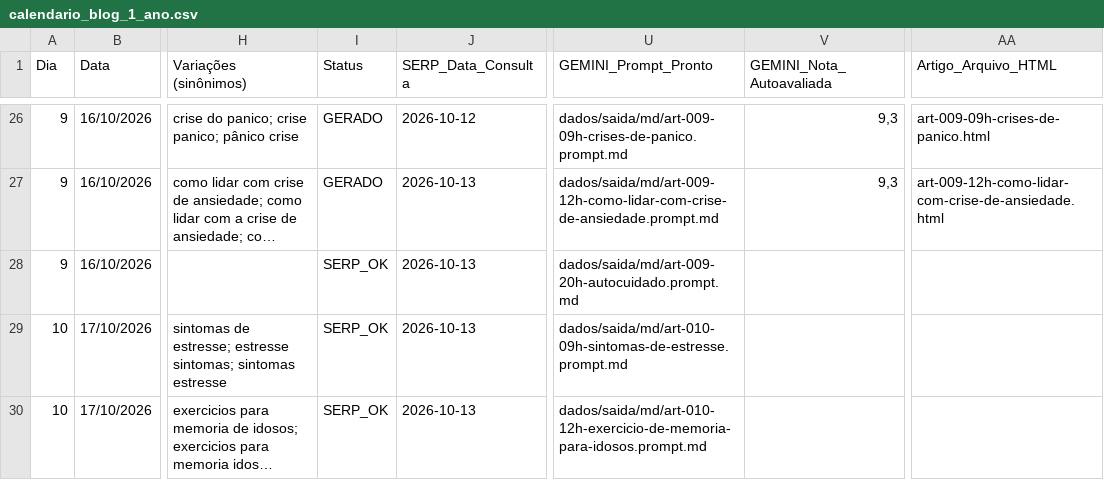
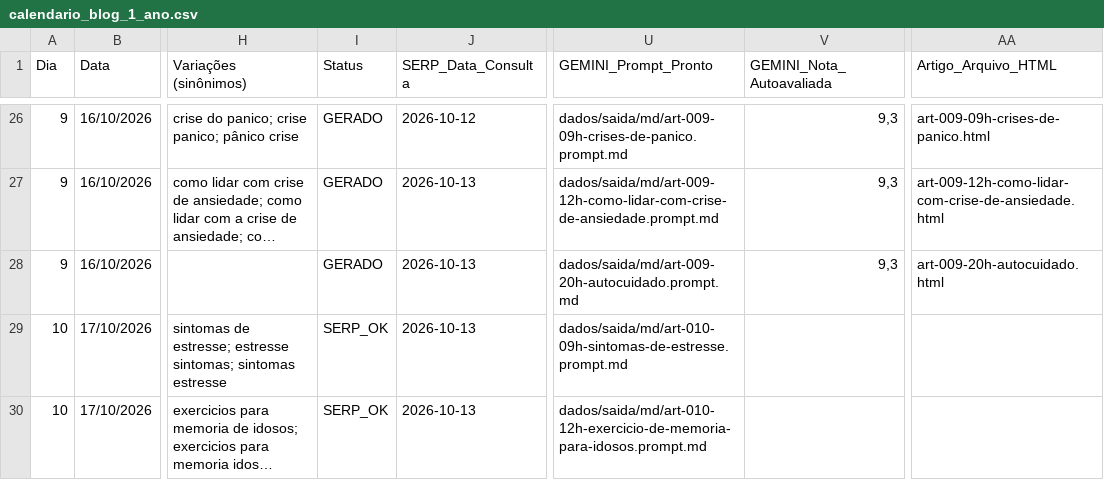
Before and after one commit to saasdavi/mentemais_blog, a CSV file: dados/calendario_blog_1_ano.csv, drawn as a sheet; only a part is shown, gaps mark what is left out; long unchanged cells end in …; the diff names each change by its address in the sheet, - before the commit and + after, or states it on an @@ line.

```diff
--- a/dados/calendario_blog_1_ano.csv
+++ b/dados/calendario_blog_1_ano.csv
-I28 (Status): SERP_OK
+I28 (Status): GERADO
-V28 (GEMINI_Nota_Autoavaliada): (empty)
+V28 (GEMINI_Nota_Autoavaliada): 9,3
-AA28 (Artigo_Arquivo_HTML): (empty)
+AA28 (Artigo_Arquivo_HTML): art-009-20h-autocuidado.html
```
Also changed, not shown: 2 other files.
